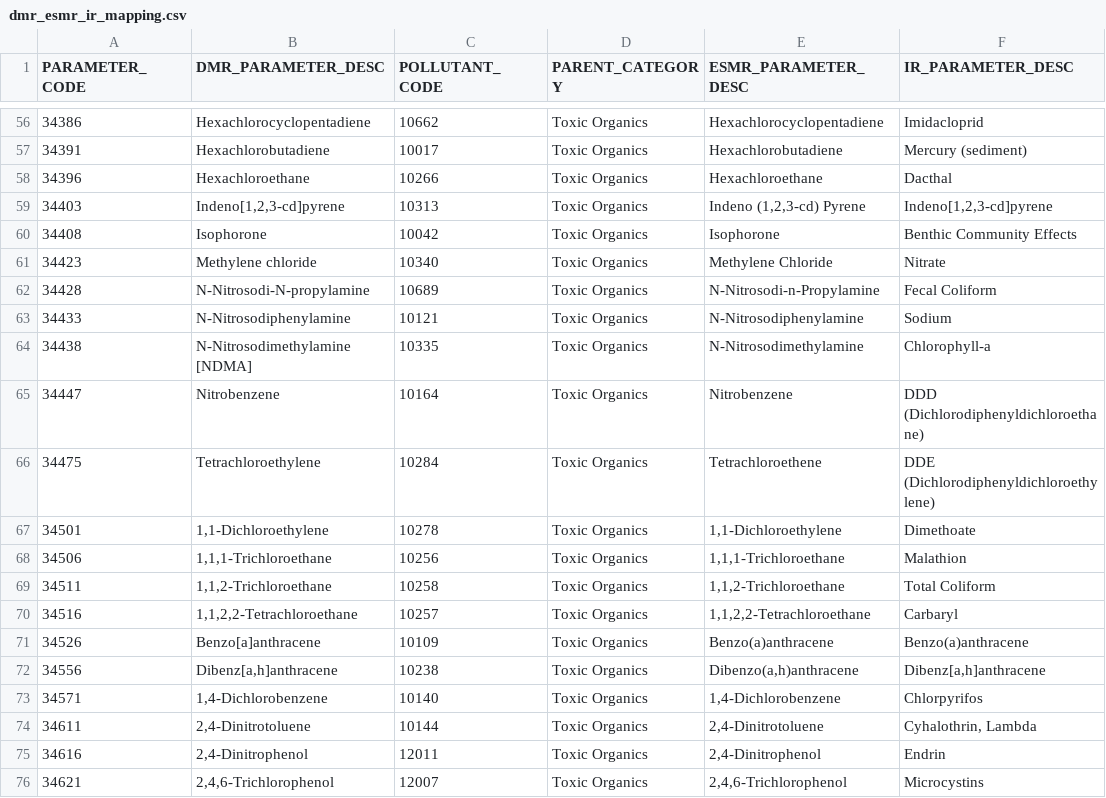
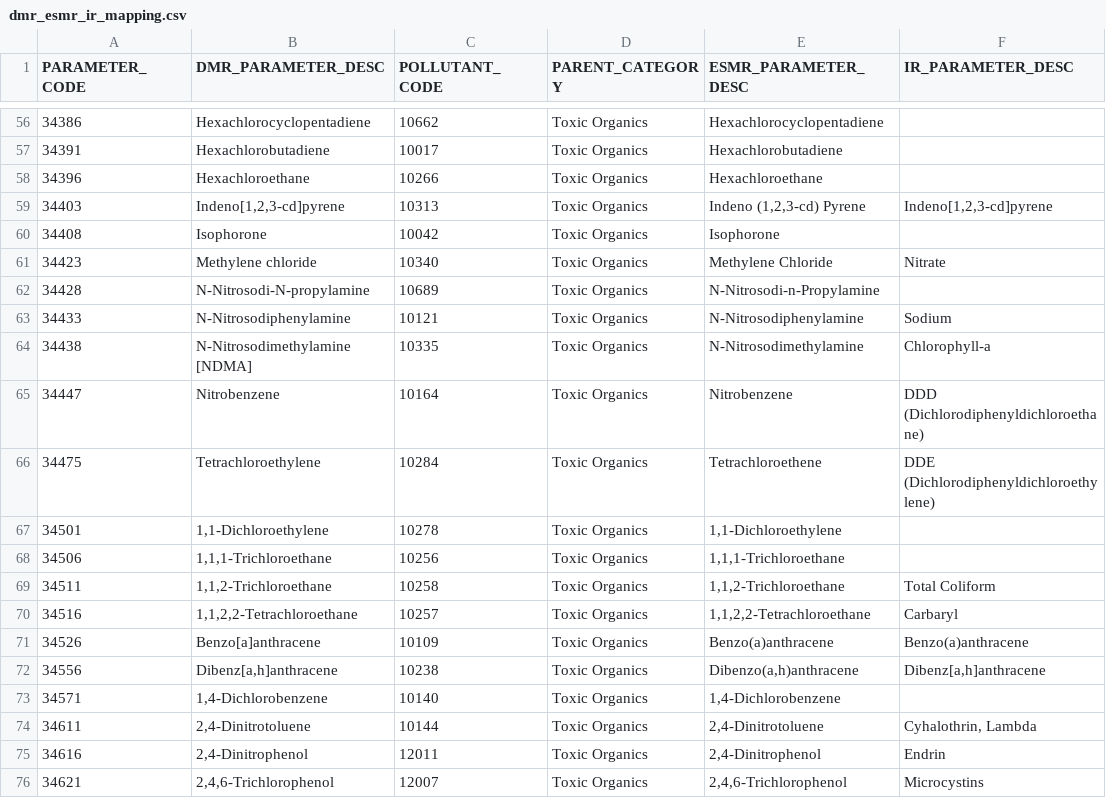
Before and after one commit to dalyw/us-sewersheds, a CSV file: processed_data/dmr_esmr_ir_mapping.csv, drawn as a sheet; only a part is shown, gaps mark what is left out; the diff covers the shown part only.

```diff
--- a/processed_data/dmr_esmr_ir_mapping.csv
+++ b/processed_data/dmr_esmr_ir_mapping.csv
@@ -56,8 +56,8 @@ PARAMETER_CODE,DMR_PARAMETER_DESC,POLLUTANT_CODE,PARENT_CATEGORY,ESMR_PARAMETER_
-34386,Hexachlorocyclopentadiene,10662,Toxic Organics,Hexachlorocyclopentadiene,Imidacloprid
-34391,Hexachlorobutadiene,10017,Toxic Organics,Hexachlorobutadiene,Mercury (sediment)
-34396,Hexachloroethane,10266,Toxic Organics,Hexachloroethane,Dacthal
+34386,Hexachlorocyclopentadiene,10662,Toxic Organics,Hexachlorocyclopentadiene,
+34391,Hexachlorobutadiene,10017,Toxic Organics,Hexachlorobutadiene,
+34396,Hexachloroethane,10266,Toxic Organics,Hexachloroethane,
 34403,"Indeno[1,2,3-cd]pyrene",10313,Toxic Organics,"Indeno (1,2,3-cd) Pyrene","Indeno[1,2,3-cd]pyrene"
-34408,Isophorone,10042,Toxic Organics,Isophorone,Benthic Community Effects
+34408,Isophorone,10042,Toxic Organics,Isophorone,
 34423,Methylene chloride,10340,Toxic Organics,Methylene Chloride,Nitrate
-34428,N-Nitrosodi-N-propylamine,10689,Toxic Organics,N-Nitrosodi-n-Propylamine,Fecal Coliform
+34428,N-Nitrosodi-N-propylamine,10689,Toxic Organics,N-Nitrosodi-n-Propylamine,
 34433,N-Nitrosodiphenylamine,10121,Toxic Organics,N-Nitrosodiphenylamine,Sodium
@@ -66,4 +66,4 @@ PARAMETER_CODE,DMR_PARAMETER_DESC,POLLUTANT_CODE,PARENT_CATEGORY,ESMR_PARAMETER_
 34475,Tetrachloroethylene,10284,Toxic Organics,Tetrachloroethene,DDE (Dichlorodiphenyldichloroethylene)
-34501,"1,1-Dichloroethylene",10278,Toxic Organics,"1,1-Dichloroethylene",Dimethoate
-34506,"1,1,1-Trichloroethane",10256,Toxic Organics,"1,1,1-Trichloroethane",Malathion
+34501,"1,1-Dichloroethylene",10278,Toxic Organics,"1,1-Dichloroethylene",
+34506,"1,1,1-Trichloroethane",10256,Toxic Organics,"1,1,1-Trichloroethane",
 34511,"1,1,2-Trichloroethane",10258,Toxic Organics,"1,1,2-Trichloroethane",Total Coliform
@@ -72,3 +72,3 @@ PARAMETER_CODE,DMR_PARAMETER_DESC,POLLUTANT_CODE,PARENT_CATEGORY,ESMR_PARAMETER_
 34556,"Dibenz[a,h]anthracene",10238,Toxic Organics,"Dibenzo(a,h)anthracene","Dibenz[a,h]anthracene"
-34571,"1,4-Dichlorobenzene",10140,Toxic Organics,"1,4-Dichlorobenzene",Chlorpyrifos
+34571,"1,4-Dichlorobenzene",10140,Toxic Organics,"1,4-Dichlorobenzene",
 34611,"2,4-Dinitrotoluene",10144,Toxic Organics,"2,4-Dinitrotoluene","Cyhalothrin, Lambda"
```
Also changed, not shown: 34 edited cells elsewhere in this file, 18 other files.
